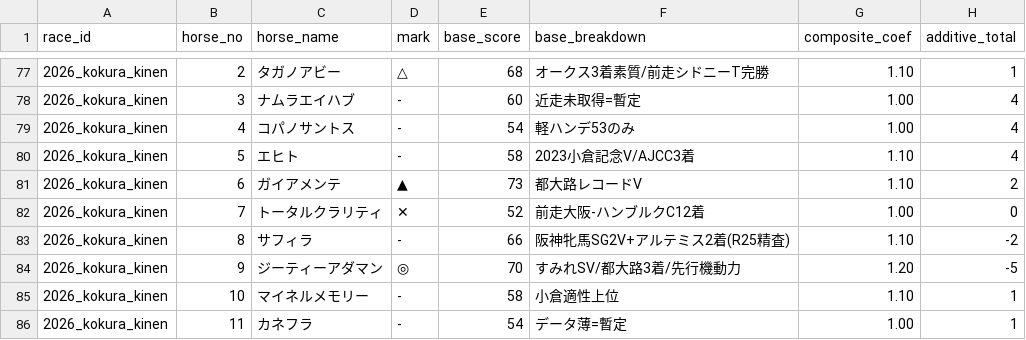
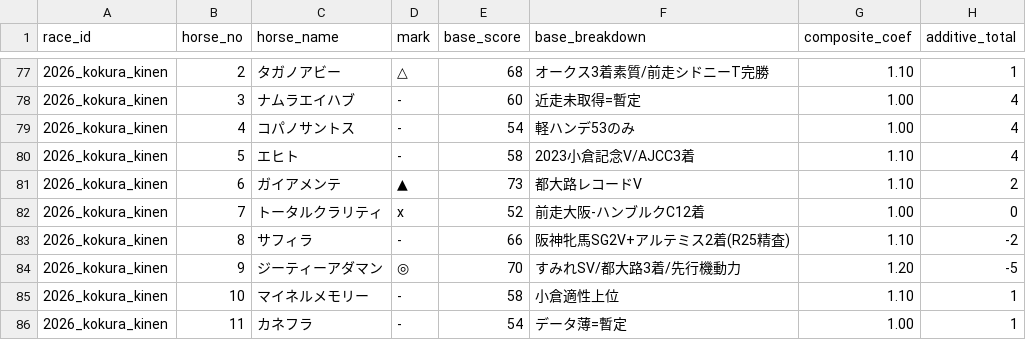
Before and after one commit to Atoyr/keiba, a CSV file: log/predictions.csv, drawn as a sheet; only a part is shown, gaps mark what is left out; the diff names each change by its address in the sheet, - before the commit and + after, or states it on an @@ line.

Commit message:
fix x

```diff
--- a/log/predictions.csv
+++ b/log/predictions.csv
-D82 (mark): ✕
+D82 (mark): x
```
